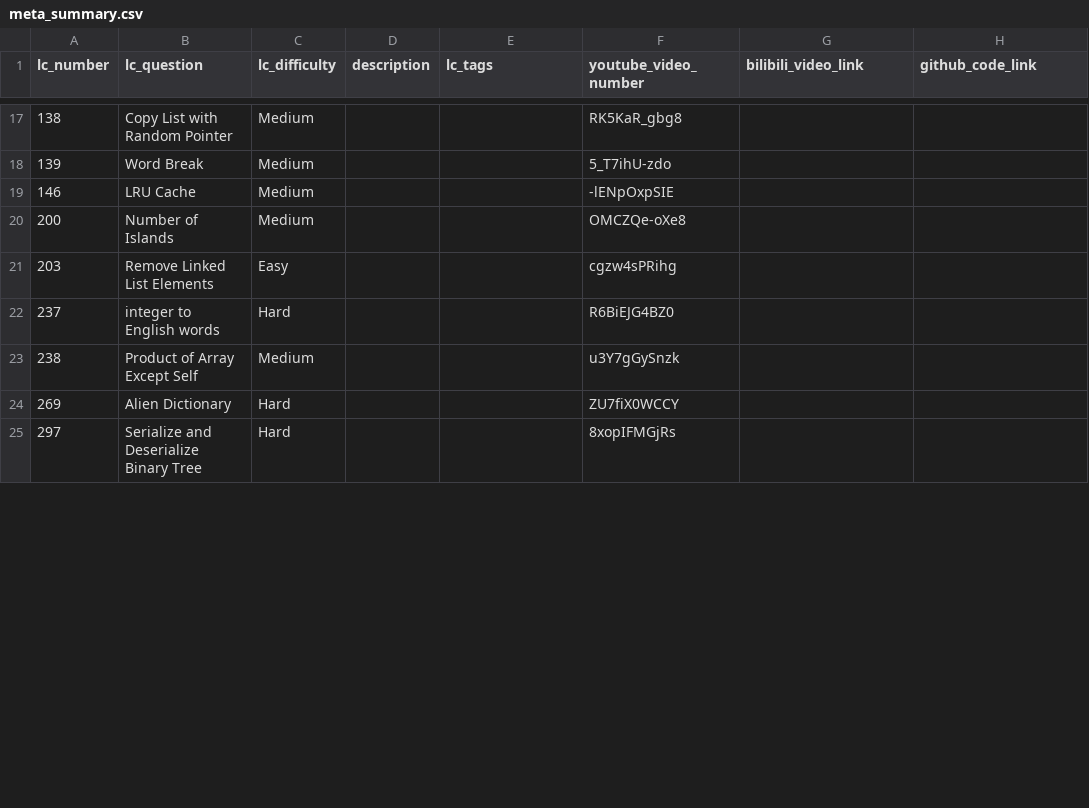
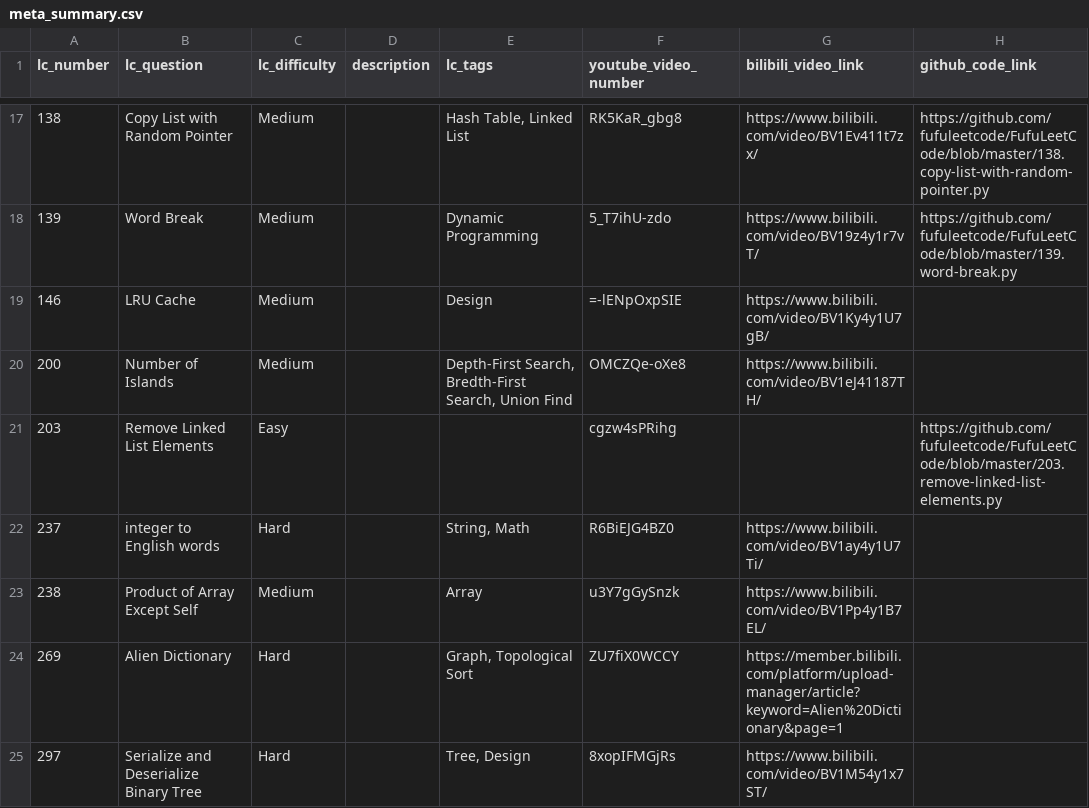
Before and after one commit to fufuleetcode/fufuleetcode.github.io, a CSV file: auto_scripts/meta_summary.csv, drawn as a sheet; only a part is shown, gaps mark what is left out; the diff covers the shown part only.

Commit message:
[Fufu] Add existing resources to the existing 35 questions (code and bili videos)

```diff
--- a/auto_scripts/meta_summary.csv
+++ b/auto_scripts/meta_summary.csv
@@ -17,9 +17,9 @@
-138,Copy List with Random Pointer    ,Medium,,,RK5KaR_gbg8,,
-139,Word Break    ,Medium,,,5_T7ihU-zdo,,
-146,LRU Cache    ,Medium,,,-lENpOxpSIE,,
-200,Number of Islands    ,Medium,,,OMCZQe-oXe8,,
-203,Remove Linked List Elements    ,Easy,,,cgzw4sPRihg,,
-237,integer to English words,Hard,,,R6BiEJG4BZ0,,
-238,Product of Array Except Self    ,Medium,,,u3Y7gGySnzk,,
-269,Alien Dictionary,Hard,,,ZU7fiX0WCCY,,
-297,Serialize and Deserialize Binary Tree ,Hard,,,8xopIFMGjRs,,
+138,Copy List with Random Pointer    ,Medium,,"Hash Table, Linked List",RK5KaR_gbg8,https://www.bilibili.com/video/BV1Ev411t7zx/,https://github.com/fufuleetcode/FufuLeetCode/blob/master/138.copy-list-with-random-pointer.py
+139,Word Break    ,Medium,,Dynamic Programming,5_T7ihU-zdo,https://www.bilibili.com/video/BV19z4y1r7vT/,https://github.com/fufuleetcode/FufuLeetCode/blob/master/139.word-break.py
+146,LRU Cache    ,Medium,,Design,=-lENpOxpSIE,https://www.bilibili.com/video/BV1Ky4y1U7gB/,
+200,Number of Islands    ,Medium,,"Depth-First Search, Bredth-First Search, Union Find",OMCZQe-oXe8,https://www.bilibili.com/video/BV1eJ41187TH/,
+203,Remove Linked List Elements    ,Easy,,,cgzw4sPRihg,,https://github.com/fufuleetcode/FufuLeetCode/blob/master/203.remove-linked-list-elements.py
+237,integer to English words,Hard,,"String, Math",R6BiEJG4BZ0,https://www.bilibili.com/video/BV1ay4y1U7Ti/,
+238,Product of Array Except Self    ,Medium,,Array,u3Y7gGySnzk,https://www.bilibili.com/video/BV1Pp4y1B7EL/,
+269,Alien Dictionary,Hard,,"Graph, Topological Sort",ZU7fiX0WCCY,https://member.bilibili.com/platform/upload-manager/article?keyword=Alien%20Dictionary&page=1,
+297,Serialize and Deserialize Binary Tree ,Hard,,"Tree, Design",8xopIFMGjRs,https://www.bilibili.com/video/BV1M54y1x7ST/,
```
Also changed, not shown: 43 edited cells elsewhere in this file, 38 other files.
